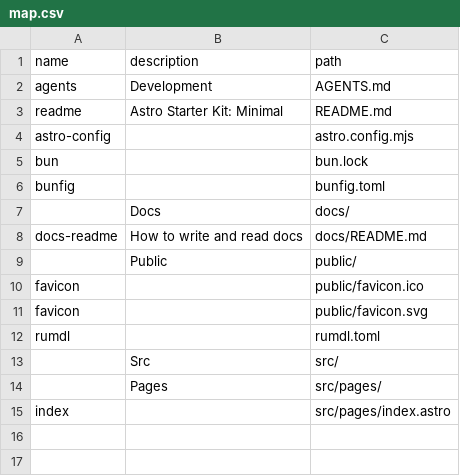
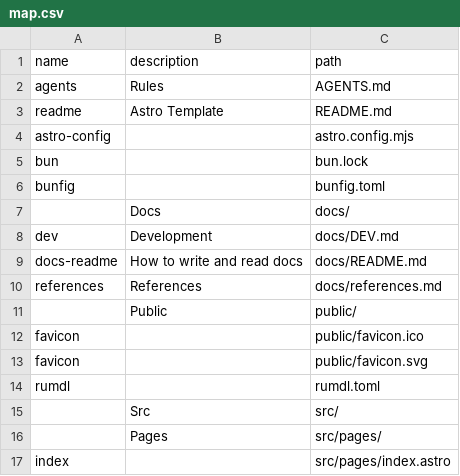
Before and after one commit to loclv/astro-template, a CSV file: map.csv, drawn as a sheet.

```diff
--- a/map.csv
+++ b/map.csv
@@ -1,4 +1,4 @@
 name,description,path
-agents,Development,AGENTS.md
-readme,Astro Starter Kit: Minimal,README.md
+agents,Rules,AGENTS.md
+readme,Astro Template,README.md
 astro-config,,astro.config.mjs
@@ -7,3 +7,5 @@ bunfig,,bunfig.toml
 ,Docs,docs/
+dev,Development,docs/DEV.md
 docs-readme,How to write and read docs,docs/README.md
+references,References,docs/references.md
 ,Public,public/
```
Also changed, not shown: 3 other files.
